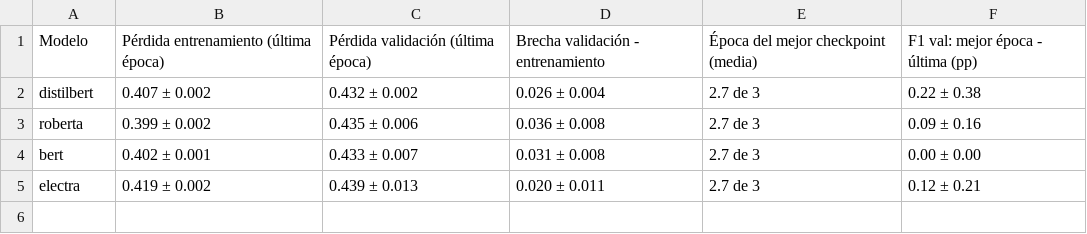
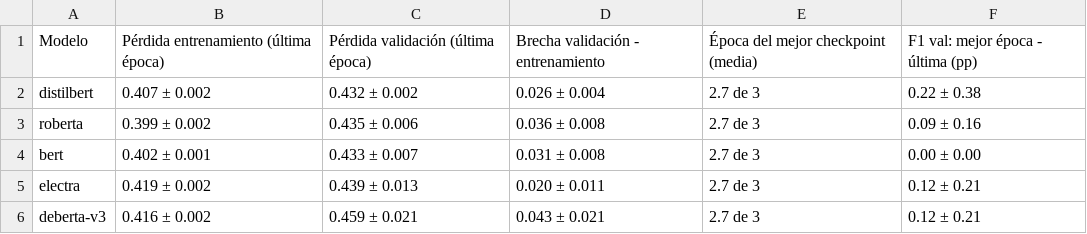
Before and after one commit to IoshuaCastillejos/Notebooks_AI, a CSV file: Transformer/results/comp_sobreajuste.csv, drawn as a sheet; the diff names each change by its address in the sheet, - before the commit and + after, or states it on an @@ line.

```diff
--- a/Transformer/results/comp_sobreajuste.csv
+++ b/Transformer/results/comp_sobreajuste.csv
+row 6: deberta-v3 | 0.416 ± 0.002 | 0.459 ± 0.021 | 0.043 ± 0.021 | 2.7 de 3 | 0.12 ± 0.21
```
Also changed, not shown: Transformer/results/comp_comparaciones_pareadas.csv, Transformer/results/comp_ejemplos_dificiles.csv, 13 other files.
